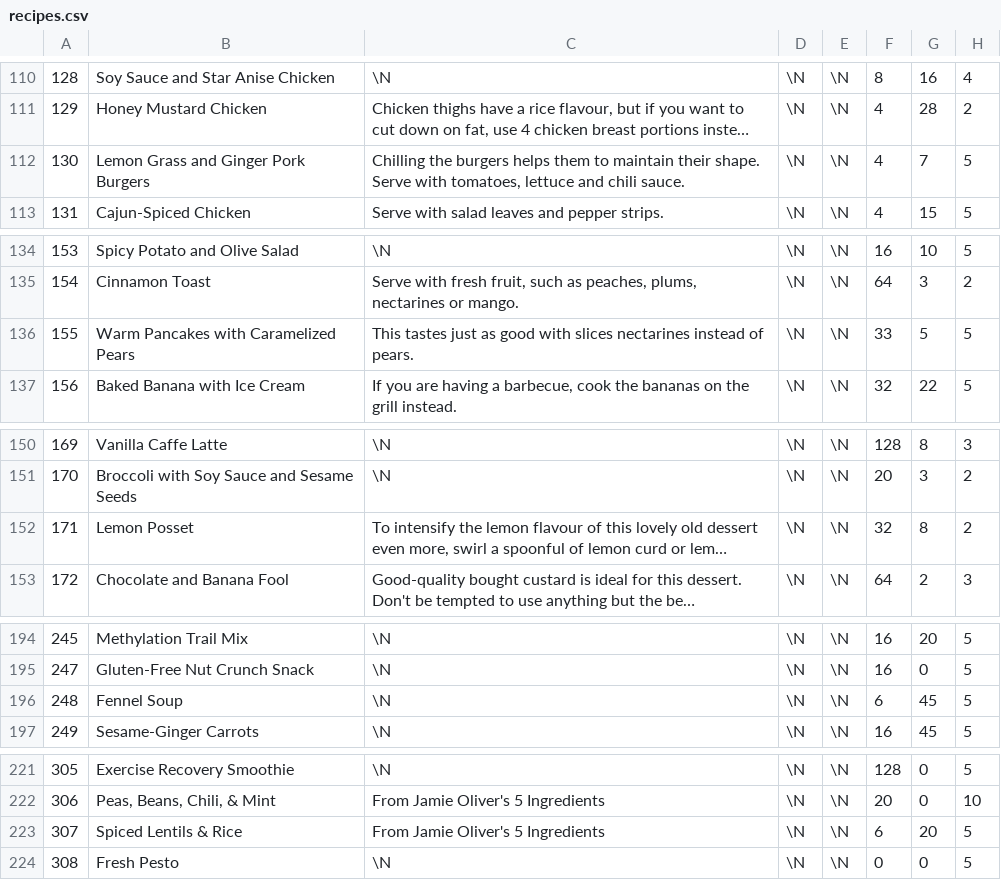
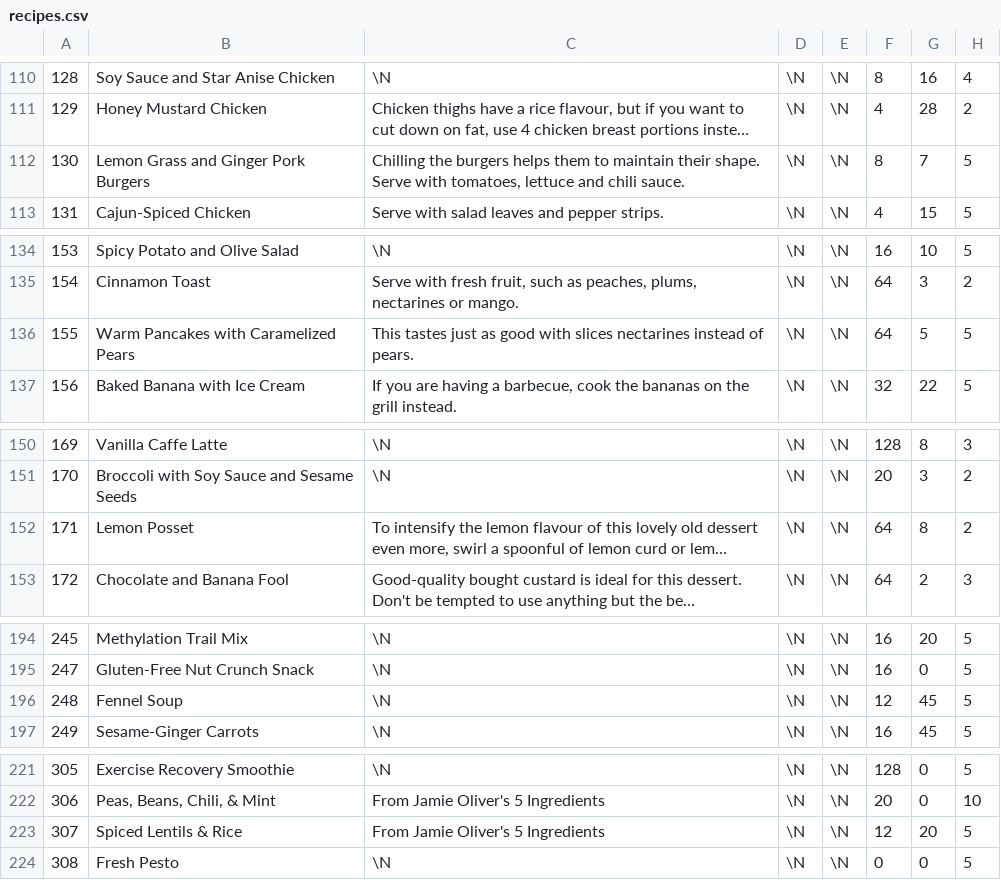
Before and after one commit to gscanlon21/a-feast-a-day, a CSV file: .backups/recipes.csv, drawn as a sheet; only a part is shown, gaps mark what is left out; long unchanged cells end in …; the diff covers the shown part only; the diff names each change by its address in the sheet, - before the commit and + after, or states it on an @@ line.

```diff
--- a/.backups/recipes.csv
+++ b/.backups/recipes.csv
-F112: 4
+F112: 8
-F136: 33
+F136: 64
-F152: 32
+F152: 64
-F196: 6
+F196: 12
-F223: 6
+F223: 12
```
Also changed, not shown: 4 added rows and 12 edited cells elsewhere in this file, .backups/ingredients.csv, 1 other file.
